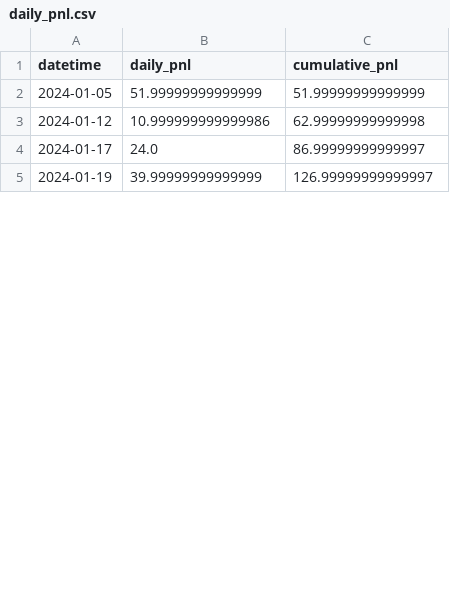
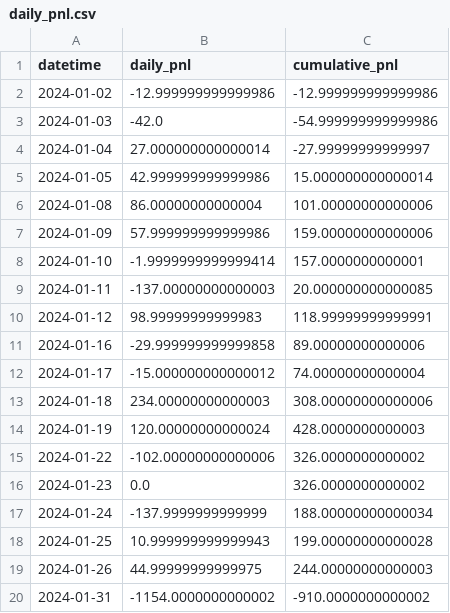
Before and after one commit to JadenGray/Option-Pricing-App, a CSV file: daily_pnl.csv, drawn as a sheet; only a part is shown; the diff covers the shown part only.

```diff
--- a/daily_pnl.csv
+++ b/daily_pnl.csv
@@ -1,5 +1,20 @@
 datetime,daily_pnl,cumulative_pnl
-2024-01-05,51.99999999999999,51.99999999999999
-2024-01-12,10.999999999999986,62.99999999999998
-2024-01-17,24.0,86.99999999999997
-2024-01-19,39.99999999999999,126.99999999999997
+2024-01-02,-12.999999999999986,-12.999999999999986
+2024-01-03,-42.0,-54.999999999999986
+2024-01-04,27.000000000000014,-27.99999999999997
+2024-01-05,42.999999999999986,15.000000000000014
+2024-01-08,86.00000000000004,101.00000000000006
+2024-01-09,57.999999999999986,159.00000000000006
+2024-01-10,-1.9999999999999414,157.0000000000001
+2024-01-11,-137.00000000000003,20.000000000000085
+2024-01-12,98.99999999999983,118.99999999999991
+2024-01-16,-29.999999999999858,89.00000000000006
+2024-01-17,-15.000000000000012,74.00000000000004
+2024-01-18,234.00000000000003,308.00000000000006
+2024-01-19,120.00000000000024,428.0000000000003
+2024-01-22,-102.00000000000006,326.0000000000002
+2024-01-23,0.0,326.0000000000002
+2024-01-24,-137.9999999999999,188.00000000000034
+2024-01-25,10.999999999999943,199.00000000000028
+2024-01-26,44.99999999999975,244.00000000000003
+2024-01-31,-1154.0000000000002,-910.0000000000002
```
Also changed, not shown: 13 added rows and 2 edited cells elsewhere in this file, 3 other files.
